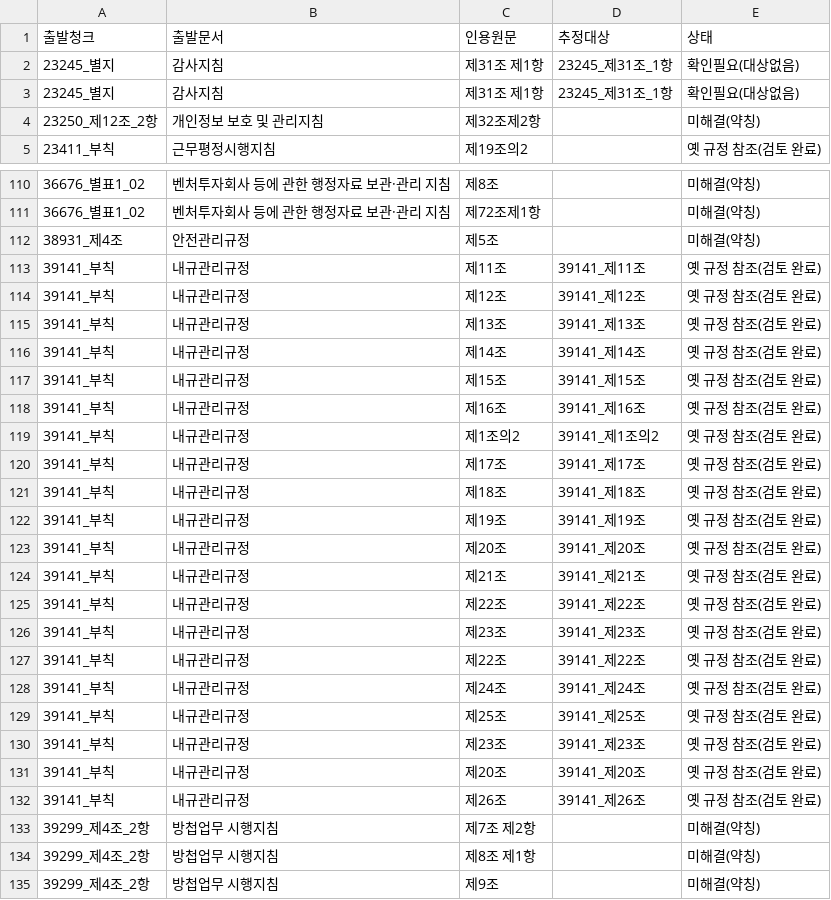
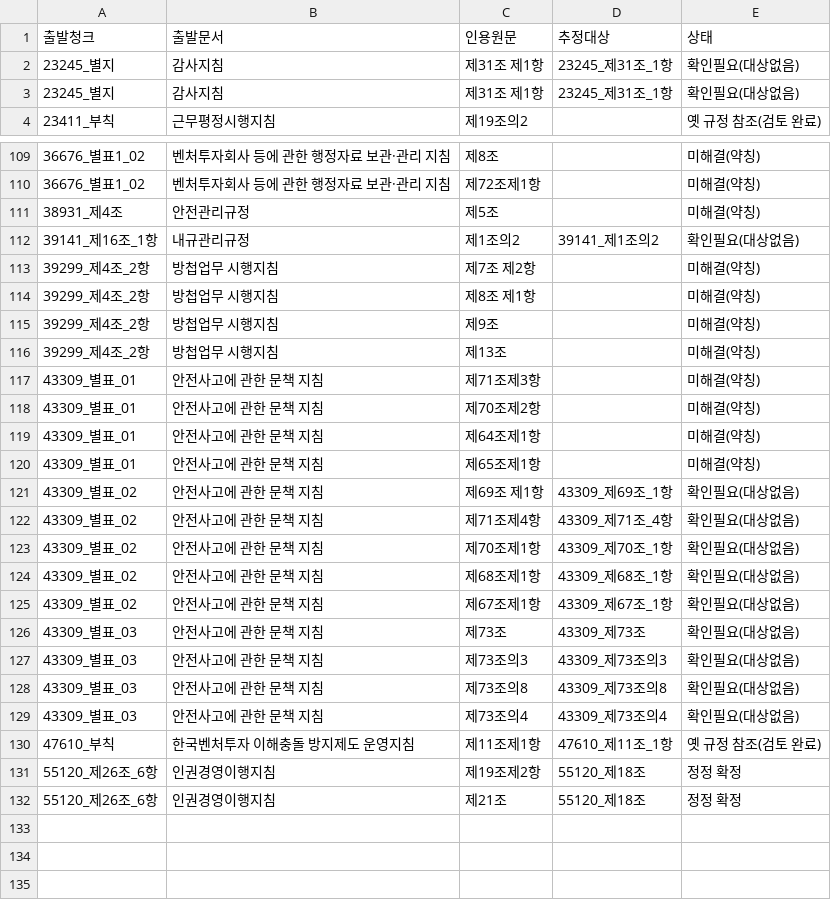
Before and after one commit to 9abin/Kivvi, a CSV file: rag_pipeline/out/cite_review.csv, drawn as a sheet; only a part is shown, gaps mark what is left out; the shorter side is filled out with more unchanged rows.

```diff
--- a/rag_pipeline/out/cite_review.csv
+++ b/rag_pipeline/out/cite_review.csv
@@ -3,3 +3,2 @@
 23245_별지,감사지침,제31조 제1항,23245_제31조_1항,확인필요(대상없음)
-23250_제12조_2항,개인정보 보호 및 관리지침,제32조제2항,,미해결(약칭)
 23411_부칙,근무평정시행지침,제19조의2,,옛 규정 참조(검토 완료)
@@ -112,22 +111,3 @@
 38931_제4조,안전관리규정,제5조,,미해결(약칭)
-39141_부칙,내규관리규정,제11조,39141_제11조,옛 규정 참조(검토 완료)
-39141_부칙,내규관리규정,제12조,39141_제12조,옛 규정 참조(검토 완료)
-39141_부칙,내규관리규정,제13조,39141_제13조,옛 규정 참조(검토 완료)
-39141_부칙,내규관리규정,제14조,39141_제14조,옛 규정 참조(검토 완료)
-39141_부칙,내규관리규정,제15조,39141_제15조,옛 규정 참조(검토 완료)
-39141_부칙,내규관리규정,제16조,39141_제16조,옛 규정 참조(검토 완료)
-39141_부칙,내규관리규정,제1조의2,39141_제1조의2,옛 규정 참조(검토 완료)
-39141_부칙,내규관리규정,제17조,39141_제17조,옛 규정 참조(검토 완료)
-39141_부칙,내규관리규정,제18조,39141_제18조,옛 규정 참조(검토 완료)
-39141_부칙,내규관리규정,제19조,39141_제19조,옛 규정 참조(검토 완료)
-39141_부칙,내규관리규정,제20조,39141_제20조,옛 규정 참조(검토 완료)
-39141_부칙,내규관리규정,제21조,39141_제21조,옛 규정 참조(검토 완료)
-39141_부칙,내규관리규정,제22조,39141_제22조,옛 규정 참조(검토 완료)
-39141_부칙,내규관리규정,제23조,39141_제23조,옛 규정 참조(검토 완료)
-39141_부칙,내규관리규정,제22조,39141_제22조,옛 규정 참조(검토 완료)
-39141_부칙,내규관리규정,제24조,39141_제24조,옛 규정 참조(검토 완료)
-39141_부칙,내규관리규정,제25조,39141_제25조,옛 규정 참조(검토 완료)
-39141_부칙,내규관리규정,제23조,39141_제23조,옛 규정 참조(검토 완료)
-39141_부칙,내규관리규정,제20조,39141_제20조,옛 규정 참조(검토 완료)
-39141_부칙,내규관리규정,제26조,39141_제26조,옛 규정 참조(검토 완료)
+39141_제16조_1항,내규관리규정,제1조의2,39141_제1조의2,확인필요(대상없음)
 39299_제4조_2항,방첩업무 시행지침,제7조 제2항,,미해결(약칭)
```
Also changed, not shown: 2 other files.
